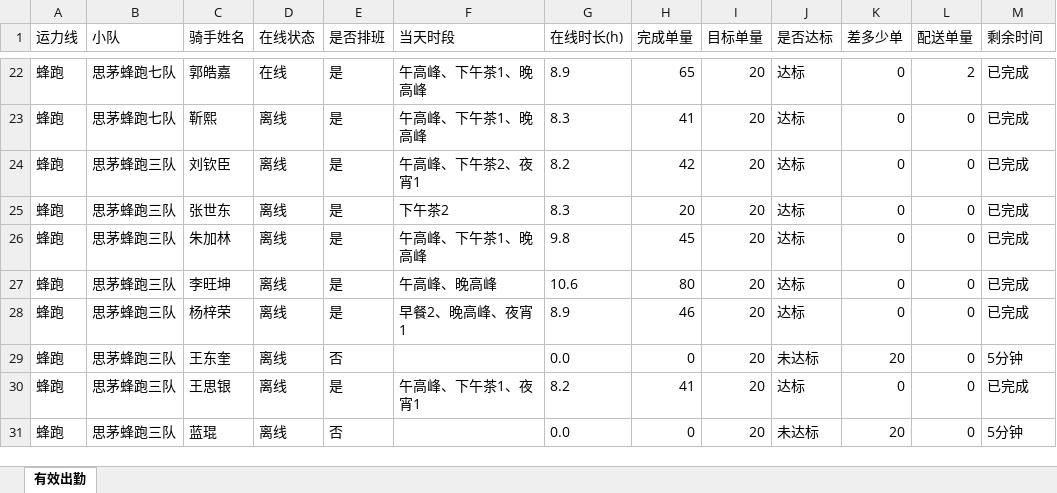
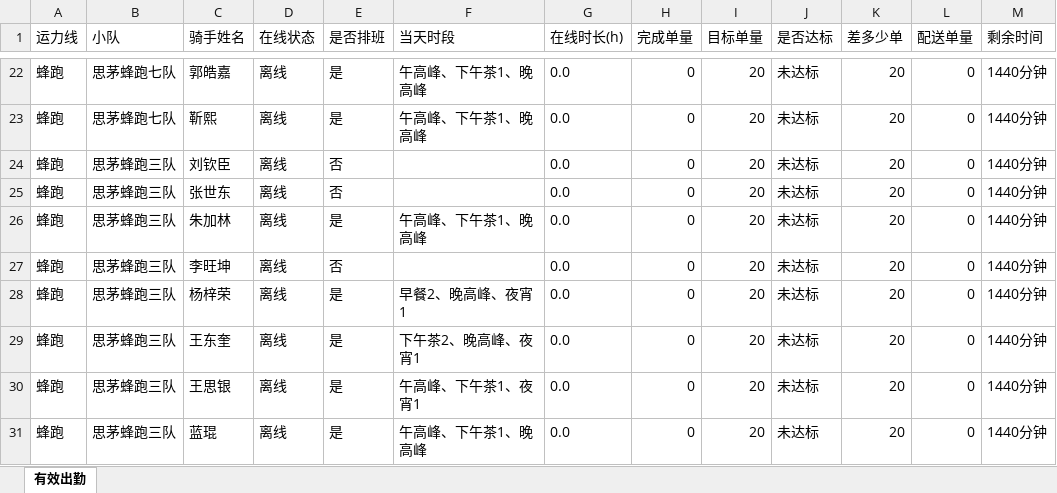
Before and after one commit to 424584635-png/dzt-dashboard, an Excel workbook: public/attendance_latest.xlsx, sheet 有效出勤, drawn as a sheet; only a part is shown, gaps mark what is left out; values as stored, in another font and other column widths than the file's, no borders; the diff covers the shown part only; the diff names each change by its address in the sheet, - before the commit and + after, or states it on an @@ line.

```diff
--- a/public/attendance_latest.xlsx (sheet 有效出勤)
+++ b/public/attendance_latest.xlsx (sheet 有效出勤)
-D22 (在线状态): 在线
+D22 (在线状态): 离线
-G22 (在线时长(h)): 8.9
+G22 (在线时长(h)): 0.0
-H22 (完成单量): 65
+H22 (完成单量): 0
-J22:J28 (是否达标): 达标
+J22:J28 (是否达标): 未达标
-K22:K28 (差多少单): 0
+K22:K28 (差多少单): 20
-L22 (配送单量): 2
+L22 (配送单量): 0
-M22:M28 (剩余时间): 已完成
+M22:M28 (剩余时间): 1440分钟
-G23 (在线时长(h)): 8.3
+G23 (在线时长(h)): 0.0
-H23 (完成单量): 41
+H23 (完成单量): 0
-E24:E25 (是否排班): 是
+E24:E25 (是否排班): 否
-F24 (当天时段): 午高峰、下午茶2、夜宵1
+F24 (当天时段): (empty)
-G24 (在线时长(h)): 8.2
+G24 (在线时长(h)): 0.0
-H24 (完成单量): 42
+H24 (完成单量): 0
-F25 (当天时段): 下午茶2
+F25 (当天时段): (empty)
-G25 (在线时长(h)): 8.3
+G25 (在线时长(h)): 0.0
-H25 (完成单量): 20
+H25 (完成单量): 0
-G26 (在线时长(h)): 9.8
+G26 (在线时长(h)): 0.0
-H26 (完成单量): 45
+H26 (完成单量): 0
-E27 (是否排班): 是
+E27 (是否排班): 否
-F27 (当天时段): 午高峰、晚高峰
+F27 (当天时段): (empty)
-G27 (在线时长(h)): 10.6
+G27 (在线时长(h)): 0.0
-H27 (完成单量): 80
+H27 (完成单量): 0
-G28 (在线时长(h)): 8.9
+G28 (在线时长(h)): 0.0
-H28 (完成单量): 46
+H28 (完成单量): 0
-E29 (是否排班): 否
+E29 (是否排班): 是
-F29 (当天时段): (empty)
+F29 (当天时段): 下午茶2、晚高峰、夜宵1
-M29 (剩余时间): 5分钟
+M29 (剩余时间): 1440分钟
-G30 (在线时长(h)): 8.2
+G30 (在线时长(h)): 0.0
-H30 (完成单量): 41
+H30 (完成单量): 0
-J30 (是否达标): 达标
+J30 (是否达标): 未达标
-K30 (差多少单): 0
+K30 (差多少单): 20
-M30 (剩余时间): 已完成
+M30 (剩余时间): 1440分钟
-E31 (是否排班): 否
+E31 (是否排班): 是
-F31 (当天时段): (empty)
+F31 (当天时段): 午高峰、下午茶1、晚高峰
-M31 (剩余时间): 5分钟
+M31 (剩余时间): 1440分钟
```
Also changed, not shown: 1157 edited cells elsewhere in this sheet, 8 other files.
